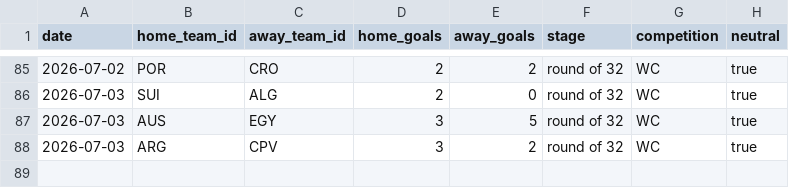
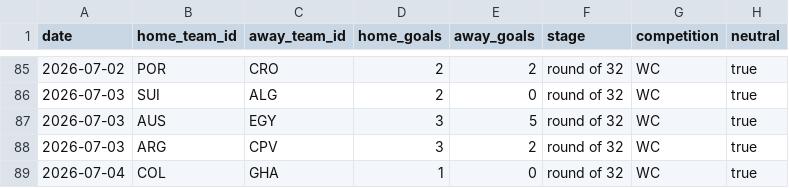
Before and after one commit to camh000/World-cup-predictor, a CSV file: data/results.csv, drawn as a sheet; only a part is shown, gaps mark what is left out; the diff names each change by its address in the sheet, - before the commit and + after, or states it on an @@ line.

Commit message:
Live update: results / closing-line odds

```diff
--- a/data/results.csv
+++ b/data/results.csv
+row 89: 2026-07-04 | COL | GHA | 1 | 0 | round of 32 | WC | true
```
Also changed, not shown: data/predictions.csv, data/ratings_history.csv, 2 other files.
